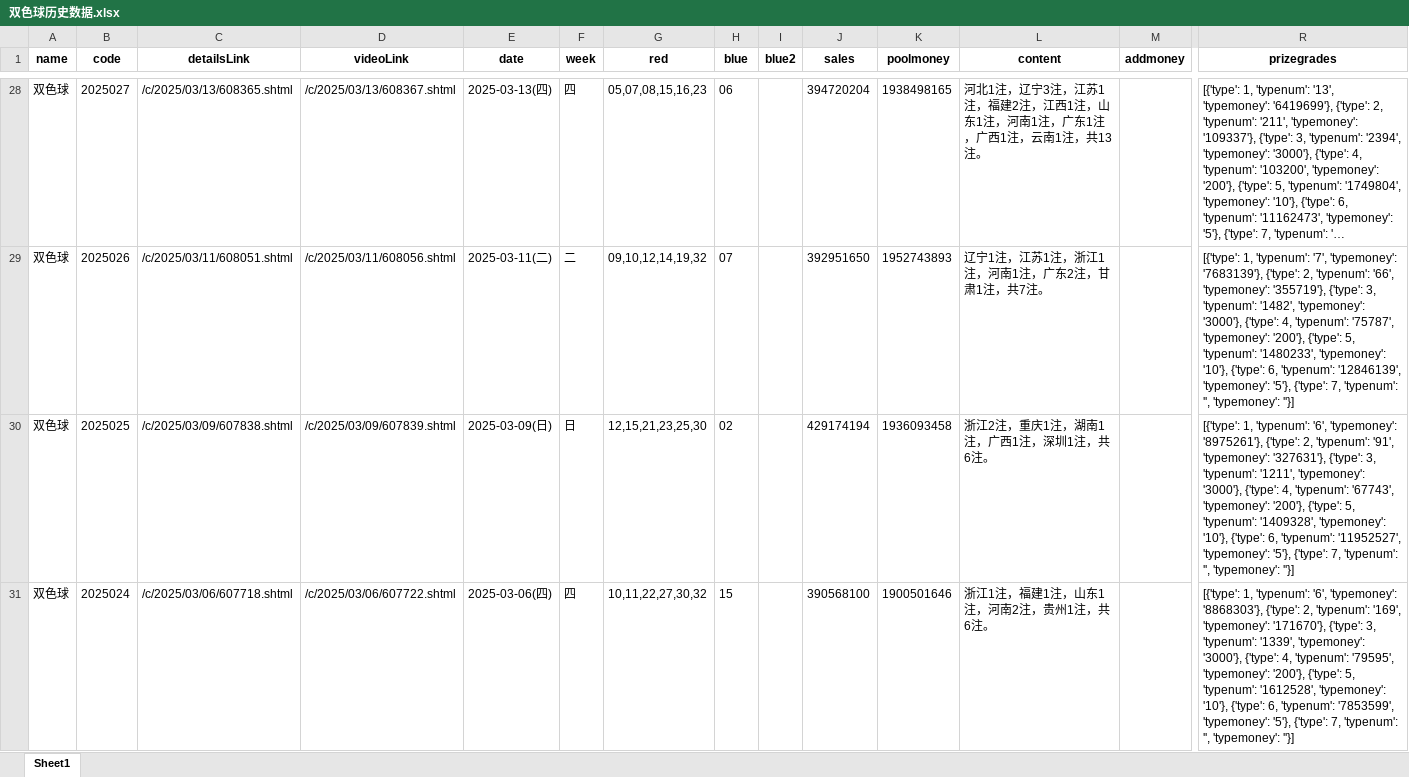
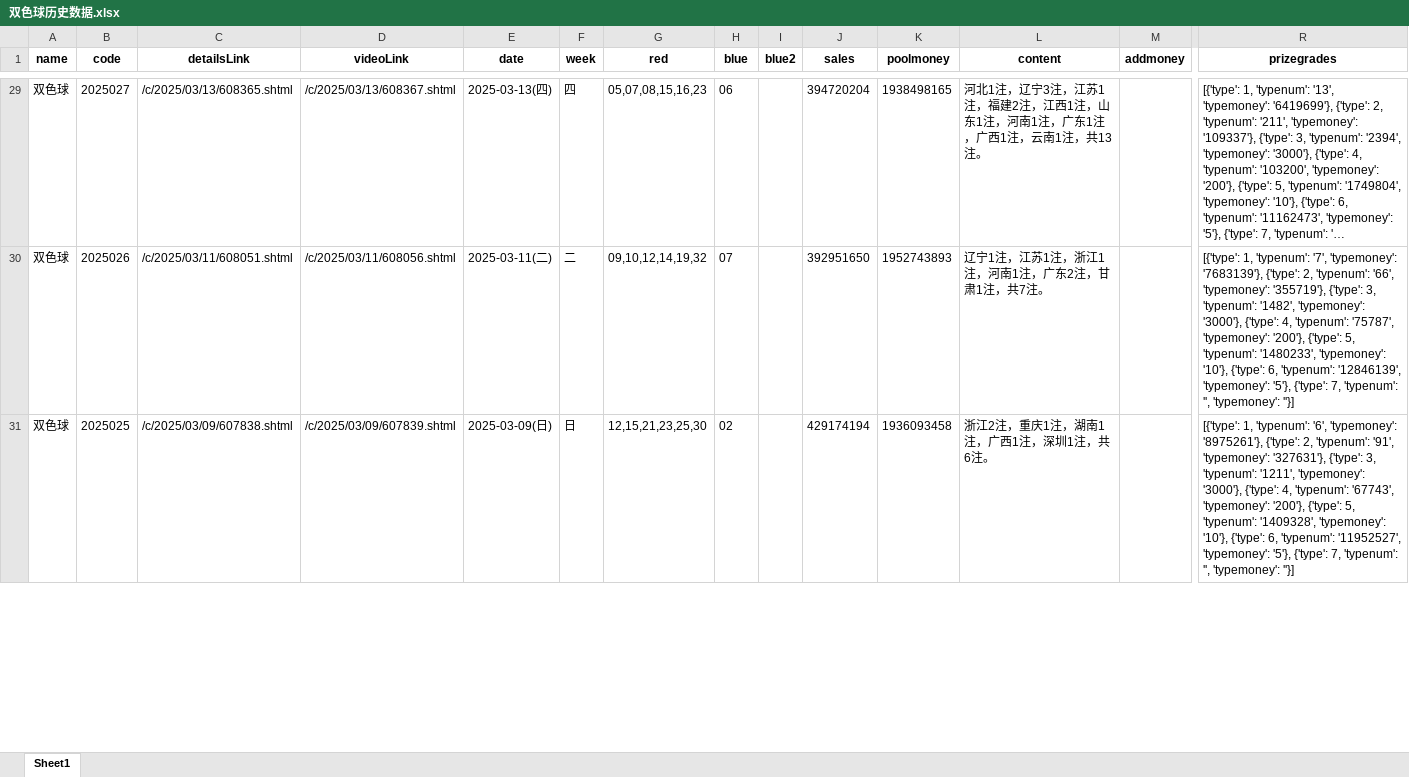
Before and after one commit to swfzfrank/lotteryForecast, an Excel workbook: 双色球历史数据.xlsx, sheet Sheet1, drawn as a sheet; only a part is shown, gaps mark what is left out; long unchanged cells end in …; values as stored, in another font and other column widths than the file's, no borders; removed rows and columns are numbered as before the commit, all else as after; rows hold the shown columns only; the diff covers the shown part only; the diff names each change by its address in the sheet, - before the commit and + after, or states it on an @@ line.

```diff
--- a/双色球历史数据.xlsx (sheet Sheet1)
+++ b/双色球历史数据.xlsx (sheet Sheet1)
-row 31: 双色球 | 2025024 | /c/2025/03/06/607718.shtml | /c/2025/03/06/607722.shtml | 2025-03-06(四) | 四 | 10,11,22,27,30,32 | 15 |  | 390568100 | 1900501646 | 浙江1注，福建1注，山东1注，河南2注，贵州1注，共6注。 |  | [{'type': 1, 'typenum': '6', 'typemoney': '8868303'}, {'type': 2, 'typenum': '169', 'typemoney': '171670'}, {'type': 3, 'typenum': '1339', 'typemoney': '3000'}, {'type': 4, 'typenum': '79595', 'typemoney': '200'}, {'type': 5, 'typenum': '1612528', 'typemoney': '10'}, {'type': 6, 'typenum': '7853599', 'typemoney': '5'}, {'type': 7, 'typenum': '', 'typemoney': ''}]
```
Also changed, not shown: 2 added rows elsewhere in this sheet, 1 other file.
